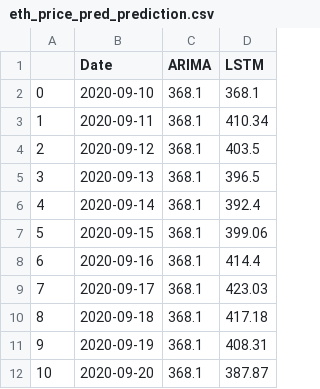
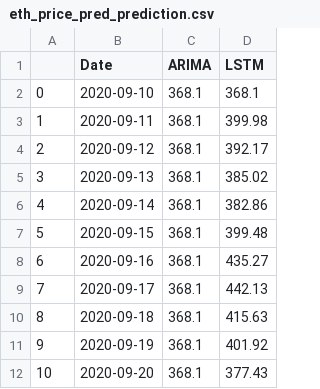
Before and after one commit to seanlamsk/onchain-analytics, a CSV file: models/predictions/eth_price_pred_prediction.csv, drawn as a sheet.

```diff
--- a/models/predictions/eth_price_pred_prediction.csv
+++ b/models/predictions/eth_price_pred_prediction.csv
@@ -2,11 +2,11 @@
 0,2020-09-10,368.1,368.1
-1,2020-09-11,368.1,410.34
-2,2020-09-12,368.1,403.5
-3,2020-09-13,368.1,396.5
-4,2020-09-14,368.1,392.4
-5,2020-09-15,368.1,399.06
-6,2020-09-16,368.1,414.4
-7,2020-09-17,368.1,423.03
-8,2020-09-18,368.1,417.18
-9,2020-09-19,368.1,408.31
-10,2020-09-20,368.1,387.87
+1,2020-09-11,368.1,399.98
+2,2020-09-12,368.1,392.17
+3,2020-09-13,368.1,385.02
+4,2020-09-14,368.1,382.86
+5,2020-09-15,368.1,399.48
+6,2020-09-16,368.1,435.27
+7,2020-09-17,368.1,442.13
+8,2020-09-18,368.1,415.63
+9,2020-09-19,368.1,401.92
+10,2020-09-20,368.1,377.43
```
Also changed, not shown: models/predictions/btc_price_pred_ma.csv, models/predictions/btc_price_pred_prediction.csv, 16 other files.
